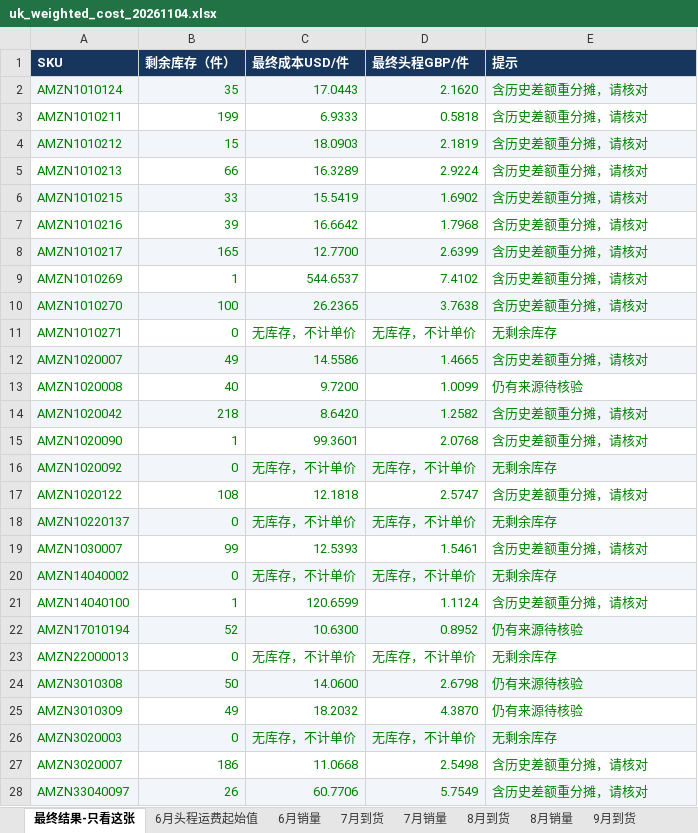
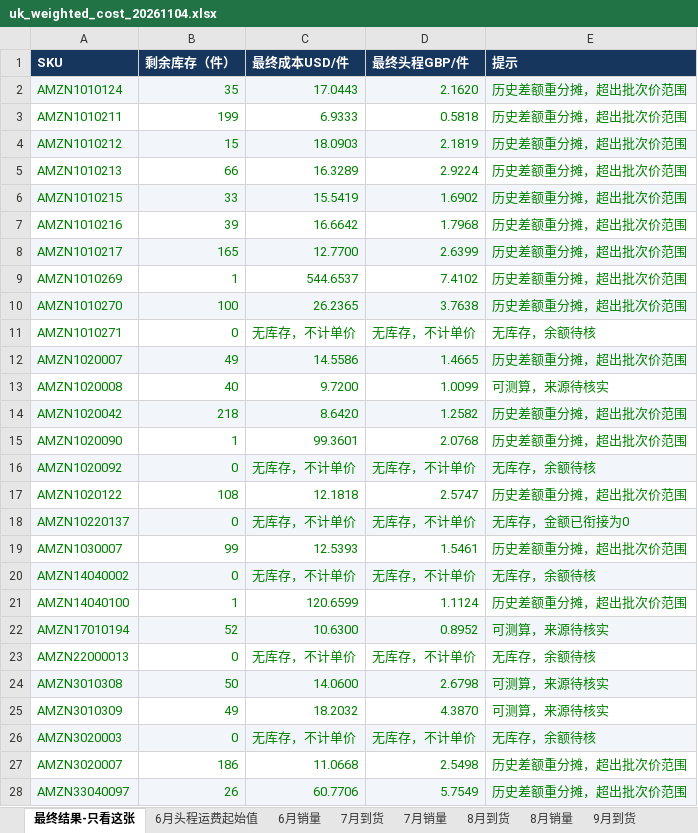
Before and after one commit to JaneHxh/-, an Excel workbook: deliverables/uk_cost_20261104/uk_weighted_cost_20261104.xlsx, sheet 最终结果-只看这张, drawn as a sheet; only a part is shown; values as stored, in another font and other column widths than the file's, no borders; conditional formats not drawn; the diff covers the shown part only; the diff names each change by its address in the sheet, - before the commit and + after, or states it on an @@ line.

```diff
--- a/deliverables/uk_cost_20261104/uk_weighted_cost_20261104.xlsx (sheet 最终结果-只看这张)
+++ b/deliverables/uk_cost_20261104/uk_weighted_cost_20261104.xlsx (sheet 最终结果-只看这张)
-E2:E10 (提示): 含历史差额重分摊，请核对
+E2:E10 (提示): 历史差额重分摊，超出批次价范围
-E11 (提示): 无剩余库存
+E11 (提示): 无库存，余额待核
-E12 (提示): 含历史差额重分摊，请核对
+E12 (提示): 历史差额重分摊，超出批次价范围
-E13 (提示): 仍有来源待核验
+E13 (提示): 可测算，来源待核实
-E14:E15 (提示): 含历史差额重分摊，请核对
+E14:E15 (提示): 历史差额重分摊，超出批次价范围
-E16 (提示): 无剩余库存
+E16 (提示): 无库存，余额待核
-E17 (提示): 含历史差额重分摊，请核对
+E17 (提示): 历史差额重分摊，超出批次价范围
-E18 (提示): 无剩余库存
+E18 (提示): 无库存，金额已衔接为0
-E19 (提示): 含历史差额重分摊，请核对
+E19 (提示): 历史差额重分摊，超出批次价范围
-E20 (提示): 无剩余库存
+E20 (提示): 无库存，余额待核
-E21 (提示): 含历史差额重分摊，请核对
+E21 (提示): 历史差额重分摊，超出批次价范围
-E22 (提示): 仍有来源待核验
+E22 (提示): 可测算，来源待核实
-E23 (提示): 无剩余库存
+E23 (提示): 无库存，余额待核
-E24:E25 (提示): 仍有来源待核验
+E24:E25 (提示): 可测算，来源待核实
-E26 (提示): 无剩余库存
+E26 (提示): 无库存，余额待核
-E27:E28 (提示): 含历史差额重分摊，请核对
+E27:E28 (提示): 历史差额重分摊，超出批次价范围
```
Also changed, not shown: 73 edited cells elsewhere in this sheet, sheet 10月到货后最新加权, sheet 8月销量, sheet 7月销量, sheet 9月销量, sheet 6月销量, sheet 批次入库与成本核验, 4 more sheets, other sheet tabs, formulas that keep their value, deliverables/uk_cost_20261104/uk_final_weighted_results_20261104.xlsx, deliverables/uk_cost_20261104/uk_weighted_cost_exceptions_20261104.xlsx, 2 other files.
